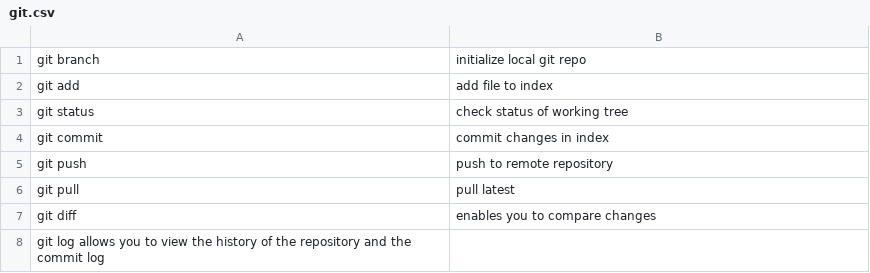
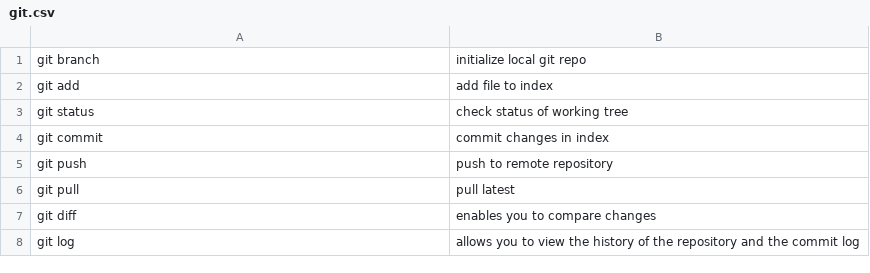
Before and after one commit to yourfavmatt/tc-node-8, a CSV file: answers/answers/yourfavmatt/git.csv, drawn as a sheet; removed rows and columns are numbered as before the commit, all else as after; the diff names each change by its address in the sheet, - before the commit and + after, or states it on an @@ line.

Commit message:
added comma after'git log'

```diff
--- a/answers/answers/yourfavmatt/git.csv
+++ b/answers/answers/yourfavmatt/git.csv
-row 8: git log allows you to view the history of the repository and the commit log
+row 8: git log | allows you to view the history of the repository and the commit log
```
